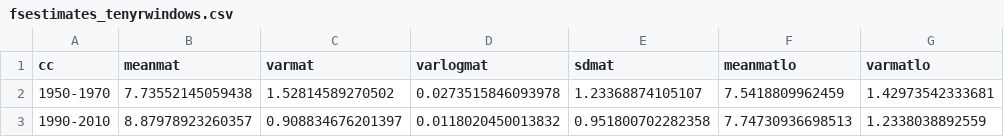
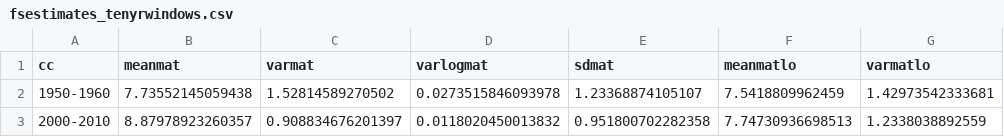
Before and after one commit to lizzieinvancouver/decsens, a CSV file: analyses/pep_analyses/output/fsestimates_tenyrwindows.csv, drawn as a sheet; only a part is shown; the diff names each change by its address in the sheet, - before the commit and + after, or states it on an @@ line.

```diff
--- a/analyses/pep_analyses/output/fsestimates_tenyrwindows.csv
+++ b/analyses/pep_analyses/output/fsestimates_tenyrwindows.csv
-A2 (cc): 1950-1970
+A2 (cc): 1950-1960
-A3 (cc): 1990-2010
+A3 (cc): 2000-2010
```
Also changed, not shown: analyses/pep_analyses/output/fagsyl_decsens_1950_2000.csv, analyses/pep_analyses/output/fsestimates_withlog_1950_2000.csv, 1 other file.
